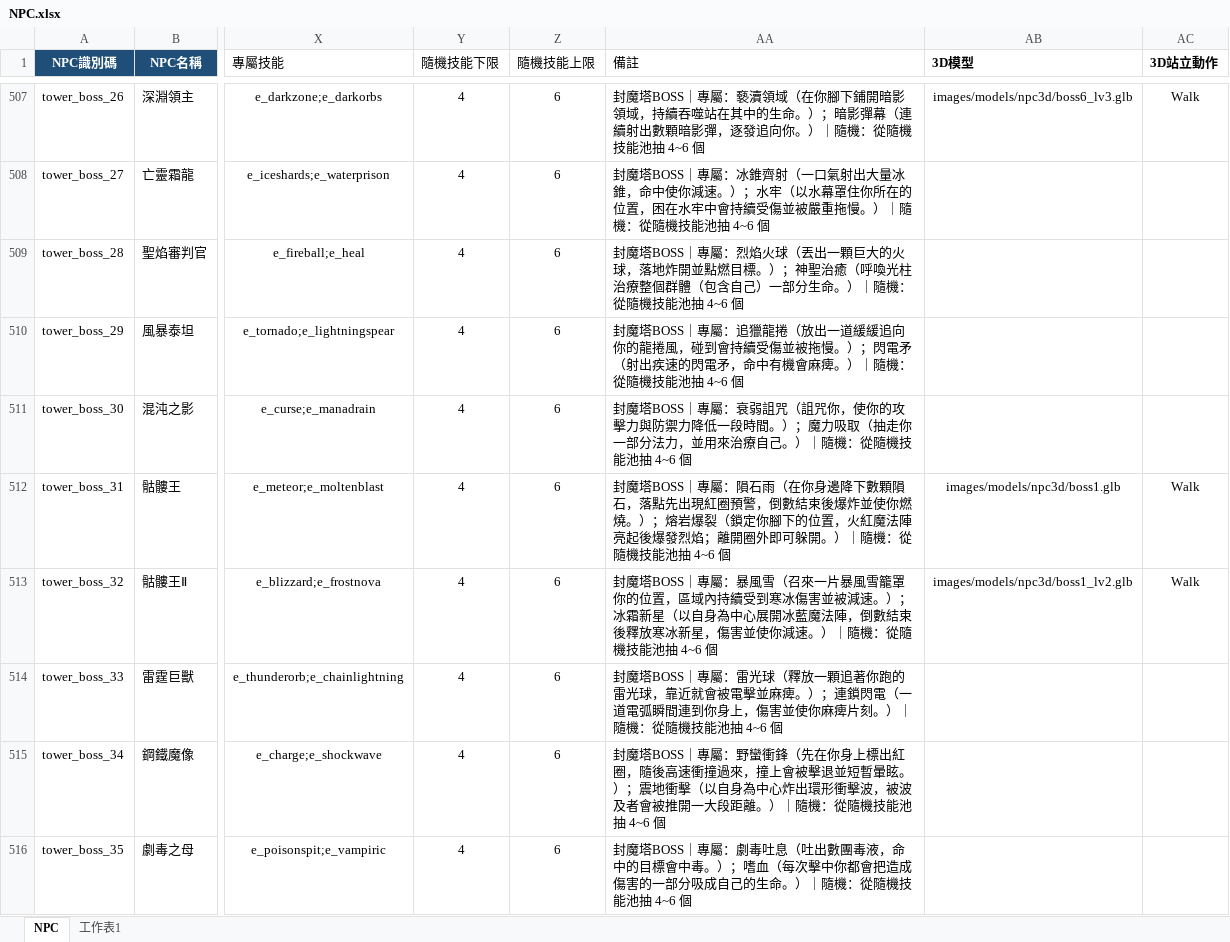
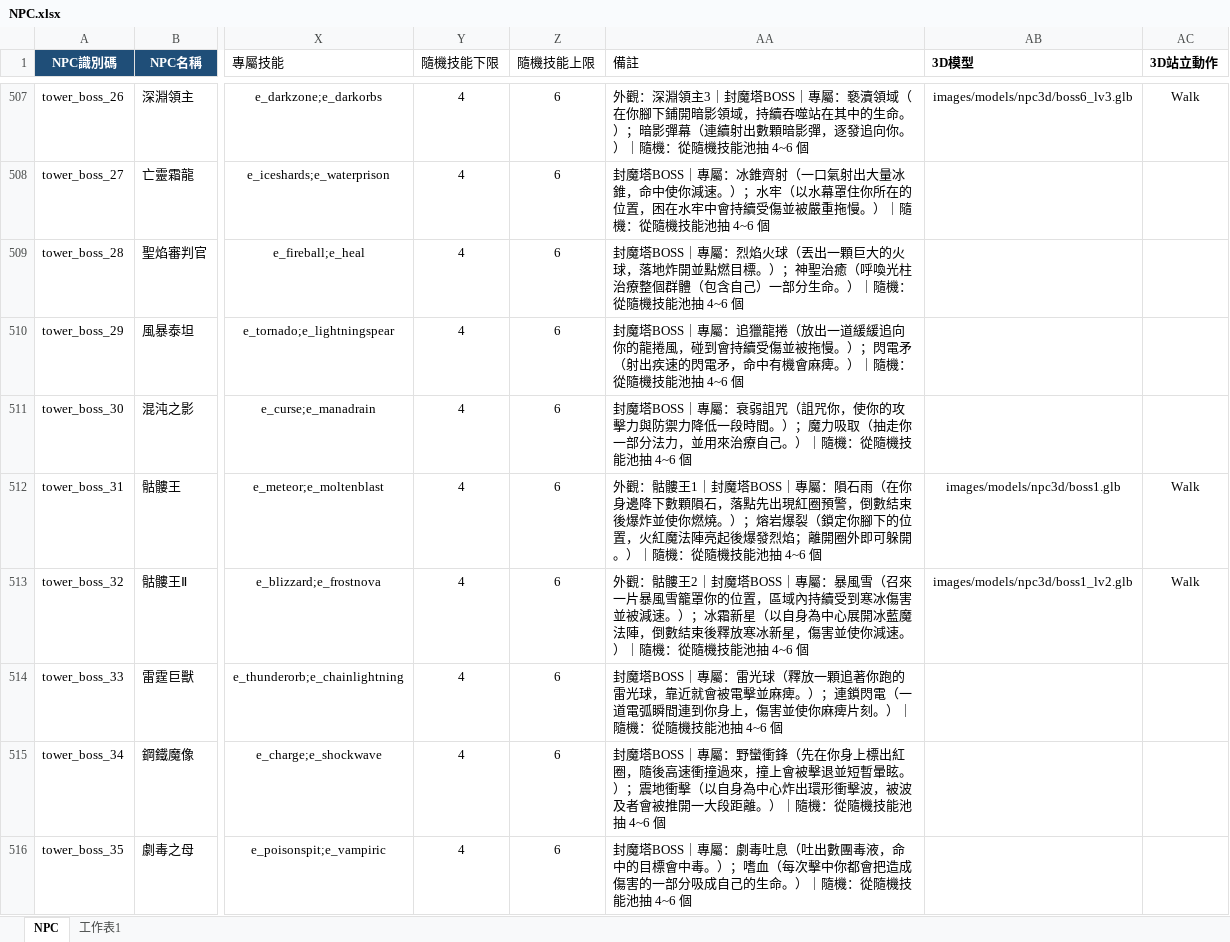
Before and after one commit to myKOF/Idle-RPG, an Excel workbook: config/Excel/NPC.xlsx, sheet NPC, drawn as a sheet; only a part is shown, gaps mark what is left out; values as stored, in another font and other column widths than the file's, no borders; table styles not drawn; the diff covers the shown part only; the diff names each change by its address in the sheet, - before the commit and + after, or states it on an @@ line.

```diff
--- a/config/Excel/NPC.xlsx (sheet NPC)
+++ b/config/Excel/NPC.xlsx (sheet NPC)
-AA507 (備註): 封魔塔BOSS…
+AA507 (備註): 外觀：深淵領主3｜封魔塔BOSS…
-AA512 (備註): 封魔塔BOSS…
+AA512 (備註): 外觀：骷髏王1｜封魔塔BOSS…
-AA513 (備註): 封魔塔BOSS…
+AA513 (備註): 外觀：骷髏王2｜封魔塔BOSS…
```
Also changed, not shown: 55 edited cells elsewhere in this sheet, 39 other files.
